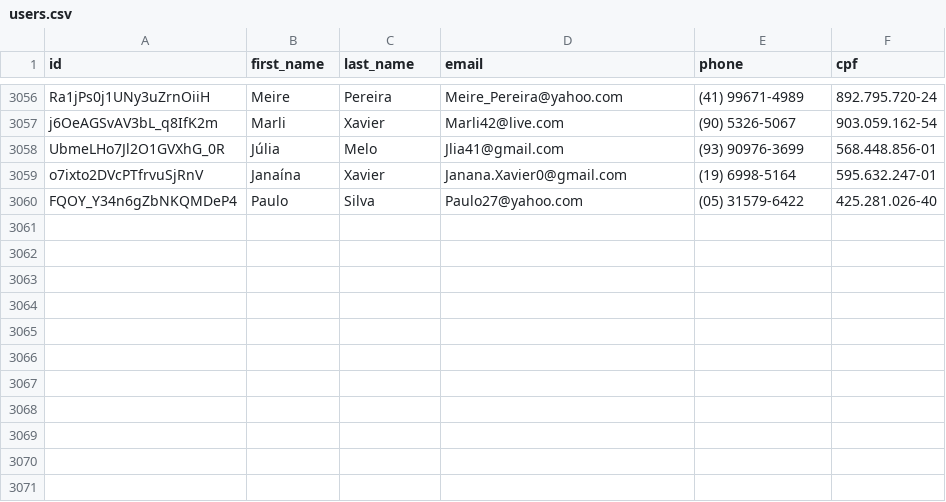
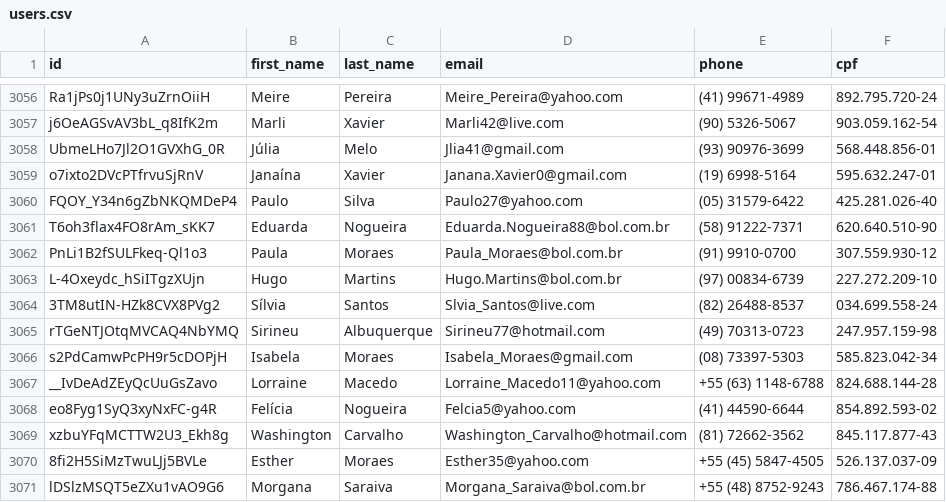
Before and after one commit to Marhc/auto-commit, a CSV file: dataset/users.csv, drawn as a sheet; only a part is shown, gaps mark what is left out.

Commit message:
Scheduled build at Tue Jan 07 2020 18:34:39 GMT+0000 (Coordinated Universal Time)

```diff
--- a/dataset/users.csv
+++ b/dataset/users.csv
@@ -3060 +3060,12 @@ o7ixto2DVcPTfrvuSjRnV,Janaína,Xavier,Janana.Xavier0@gmail.com,(19) 6998-5164,59
 FQOY_Y34n6gZbNKQMDeP4,Paulo,Silva,Paulo27@yahoo.com,(05) 31579-6422,425.281.026-40
+T6oh3flax4FO8rAm_sKK7,Eduarda,Nogueira,Eduarda.Nogueira88@bol.com.br,(58) 91222-7371,620.640.510-90
+PnLi1B2fSULFkeq-Ql1o3,Paula,Moraes,Paula_Moraes@bol.com.br,(91) 9910-0700,307.559.930-12
+L-4Oxeydc_hSiITgzXUjn,Hugo,Martins,Hugo.Martins@bol.com.br,(97) 00834-6739,227.272.209-10
+3TM8utIN-HZk8CVX8PVg2,Sílvia,Santos,Slvia_Santos@live.com,(82) 26488-8537,034.699.558-24
+rTGeNTJOtqMVCAQ4NbYMQ,Sirineu,Albuquerque,Sirineu77@hotmail.com,(49) 70313-0723,247.957.159-98
+s2PdCamwPcPH9r5cDOPjH,Isabela,Moraes,Isabela_Moraes@gmail.com,(08) 73397-5303,585.823.042-34
+__IvDeAdZEyQcUuGsZavo,Lorraine,Macedo,Lorraine_Macedo11@yahoo.com,+55 (63) 1148-6788,824.688.144-28
+eo8Fyg1SyQ3xyNxFC-g4R,Felícia,Nogueira,Felcia5@yahoo.com,(41) 44590-6644,854.892.593-02
+xzbuYFqMCTTW2U3_Ekh8g,Washington,Carvalho,Washington_Carvalho@hotmail.com,(81) 72662-3562,845.117.877-43
+8fi2H5SiMzTwuLJj5BVLe,Esther,Moraes,Esther35@yahoo.com,+55 (45) 5847-4505,526.137.037-09
+lDSlzMSQT5eZXu1vAO9G6,Morgana,Saraiva,Morgana_Saraiva@bol.com.br,+55 (48) 8752-9243,786.467.174-88
```
